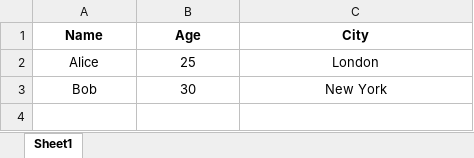
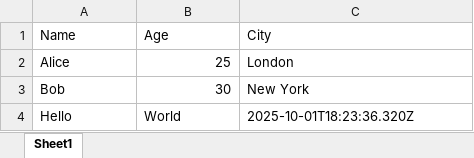
Before and after one commit to nareay/zodiacservices, an Excel workbook: app/data.xlsx, sheet Sheet1, drawn as a sheet; values as stored, in another font and other column widths than the file's, no borders; the diff names each change by its address in the sheet, - before the commit and + after, or states it on an @@ line.

Commit message:
Update Excel via browser

```diff
--- a/app/data.xlsx (sheet Sheet1)
+++ b/app/data.xlsx (sheet Sheet1)
@@ A1:C1 bold: on → off, alignment: center → left @@
-A2:A3 alignment: center
+A2:A3 alignment: left
-B2:B3 alignment: center
+B2:B3 alignment: right
-C2:C3 alignment: center
+C2:C3 alignment: left
+row 4: Hello | World | 2025-10-01T18:23:36.320Z
```
